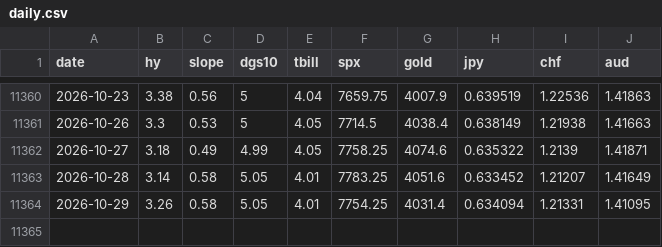
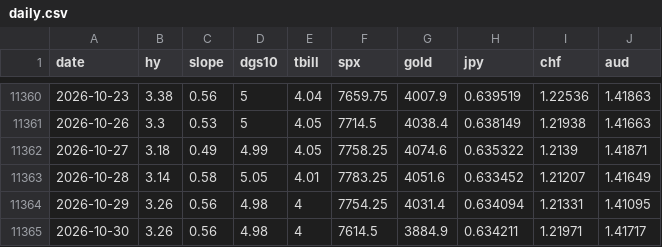
Before and after one commit to jbirnie209/strategy-dashboard, a CSV file: data/daily.csv, drawn as a sheet; only a part is shown, gaps mark what is left out.

```diff
--- a/data/daily.csv
+++ b/data/daily.csv
@@ -11363,2 +11363,3 @@ date,hy,slope,dgs10,tbill,spx,gold,jpy,chf,aud
 2026-10-28,3.14,0.58,5.05,4.01,7783.25,4051.6,0.633452,1.21207,1.41649
-2026-10-29,3.26,0.58,5.05,4.01,7754.25,4031.4,0.634094,1.21331,1.41095
+2026-10-29,3.26,0.56,4.98,4,7754.25,4031.4,0.634094,1.21331,1.41095
+2026-10-30,3.26,0.56,4.98,4,7614.5,3884.9,0.634211,1.21971,1.41717
```
Also changed, not shown: data/fred/BAA10Y.csv, data/fred/DFII10.csv, 4 other files.
